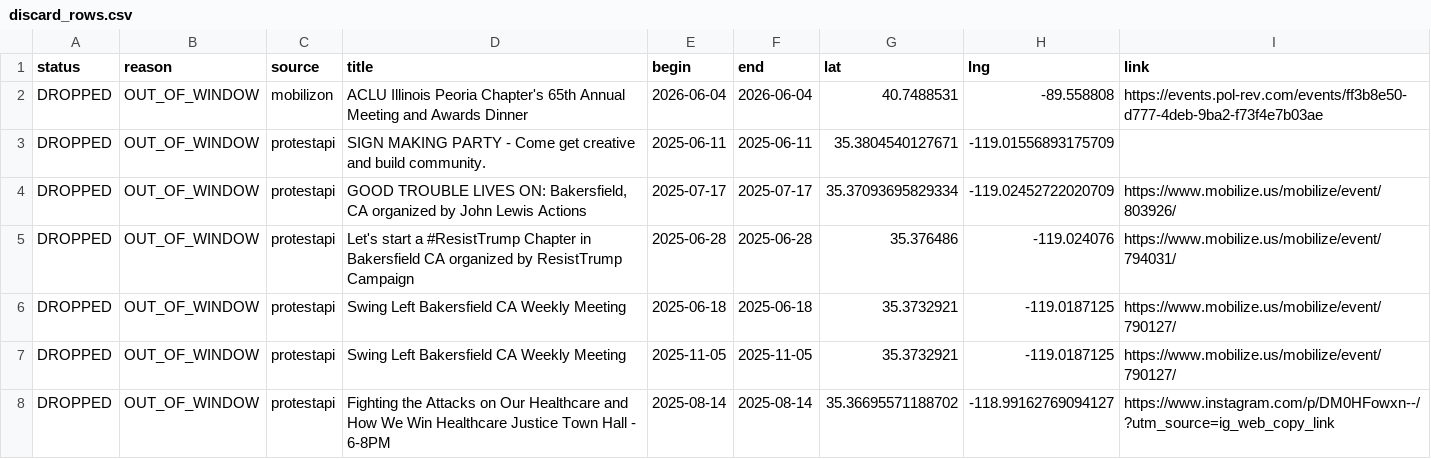
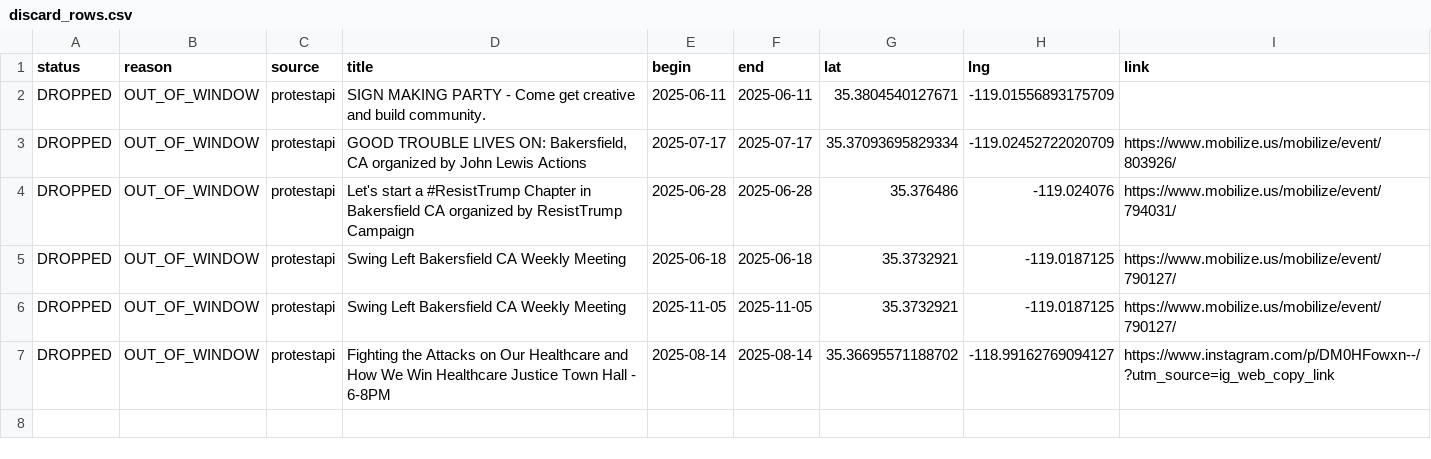
Before and after one commit to ConcernedCitizen2025/Project2025-Assistant, a CSV file: assets/data/discard_rows.csv, drawn as a sheet; the diff names each change by its address in the sheet, - before the commit and + after, or states it on an @@ line.

```diff
--- a/assets/data/discard_rows.csv
+++ b/assets/data/discard_rows.csv
-row 2: DROPPED | OUT_OF_WINDOW | mobilizon | ACLU Illinois Peoria Chapter's 65th Annual Meeting and Awards Dinner | 2026-06-04 | 2026-06-04 | 40.7488531 | -89.558808 | https://events.pol-rev.com/events/ff3b8e50-d777-4deb-9ba2-f73f4e7b03ae
```
Also changed, not shown: 13 other files.
